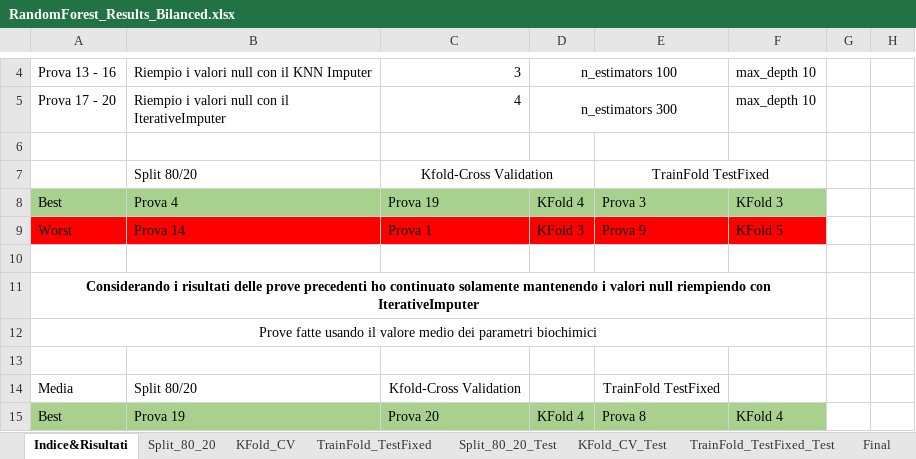
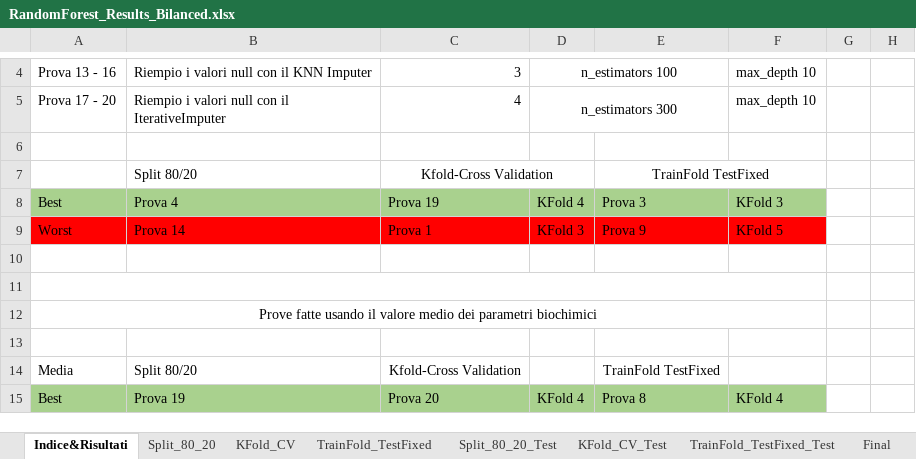
Before and after one commit to MatteoAv/AnalisiDatasetDiabete, an Excel workbook: Excel/Bilanciamento/RandomForest_Results_Bilanced.xlsx, sheet Indice&Risultati, drawn as a sheet; only a part is shown, gaps mark what is left out; values as stored, in another font and other column widths than the file's, no borders; the diff names each change by its address in the sheet, - before the commit and + after, or states it on an @@ line.

```diff
--- a/Excel/Bilanciamento/RandomForest_Results_Bilanced.xlsx (sheet Indice&Risultati)
+++ b/Excel/Bilanciamento/RandomForest_Results_Bilanced.xlsx (sheet Indice&Risultati)
-A11: Considerando i risultati delle prove precedenti ho continuato solamente mantenendo i valori null riempiendo con IterativeImputer
+A11: (empty)
```
Also changed, not shown: Excel/RandomForest_Results.xlsx, 3 other files.
